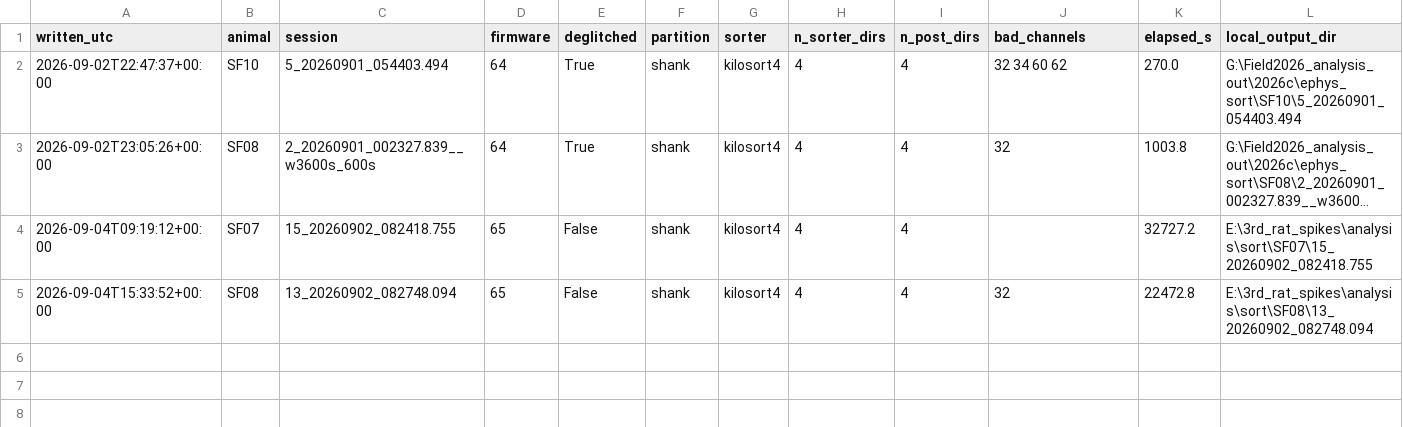
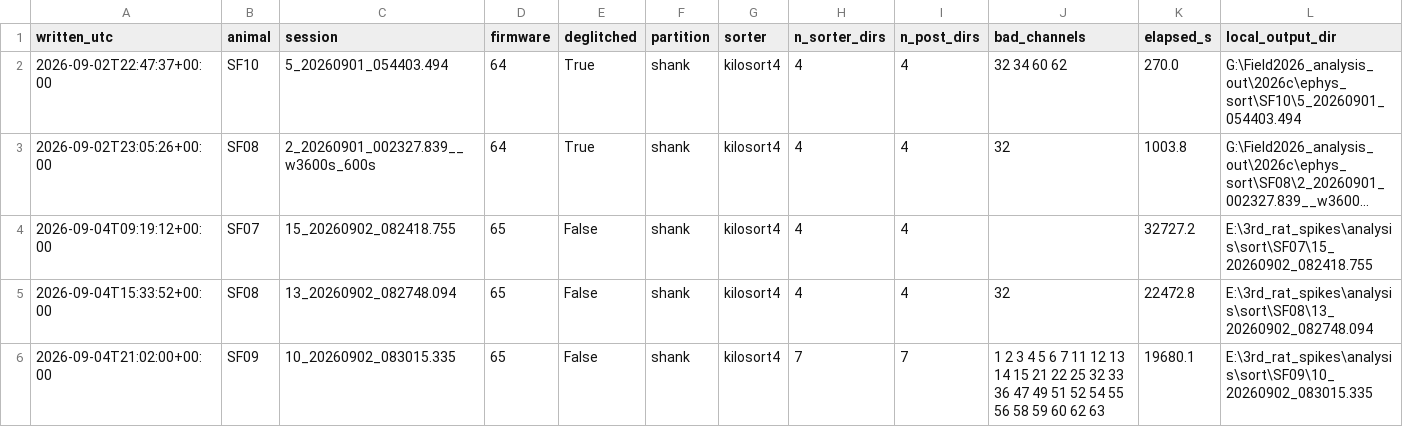
Before and after one commit to amymarple/Field2026_Social_analysis, a CSV file: results/2026c/ephys_spikes/reports/ephys_spikes_sort_runs_2026c.csv, drawn as a sheet; only a part is shown; long unchanged cells end in …; rows hold the shown columns only; the diff names each change by its address in the sheet, - before the commit and + after, or states it on an @@ line.

```diff
--- a/results/2026c/ephys_spikes/reports/ephys_spikes_sort_runs_2026c.csv
+++ b/results/2026c/ephys_spikes/reports/ephys_spikes_sort_runs_2026c.csv
+row 6: 2026-09-04T21:02:00+00:00 | SF09 | 10_20260902_083015.335 | 65 | False | shank | kilosort4 | 7 | 7 | 1 2 3 4 5 6 7 11 12 13 14 15 21 22 25 32 33 36 47 49 51 52 54 55 56 58 59 60 62 63 | 19680.1 | E:\3rd_rat_spikes\analysis\sort\SF09\10_20260902_083015.335
```
Also changed, not shown: results/2026c/ephys_spikes/reports/ephys_spikes_footprint_map_check_2026c.csv, results/2026c/ephys_spikes/reports/ephys_spikes_ks4_unit_yield_2026c.csv, 11 other files.
